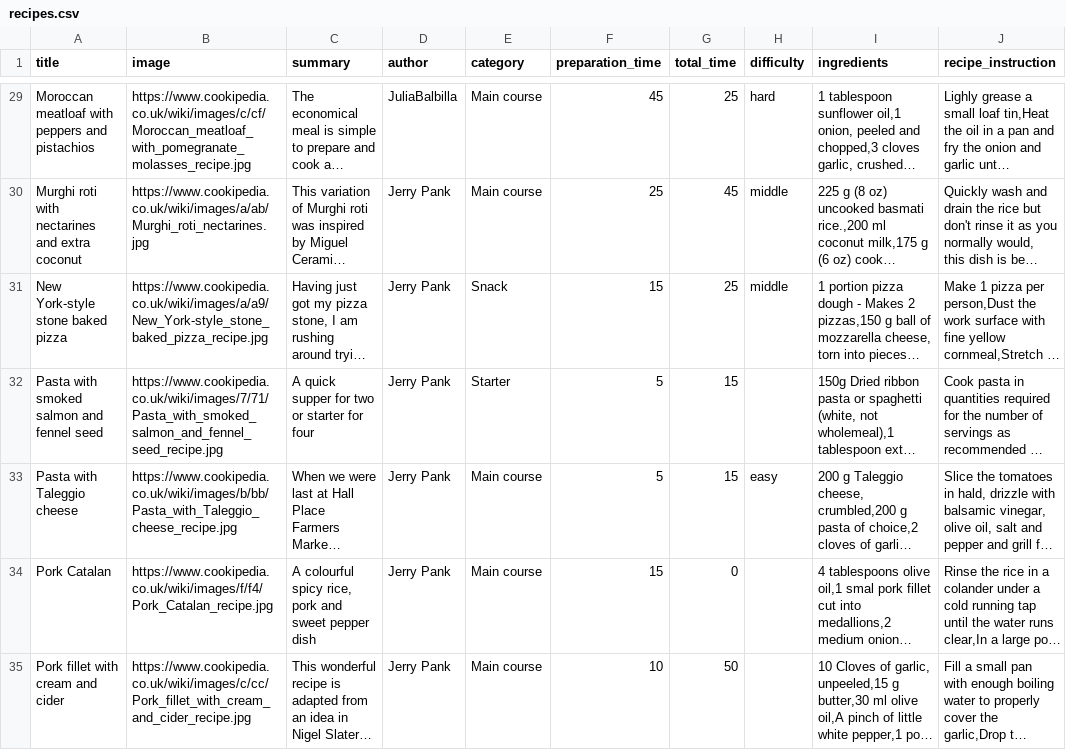
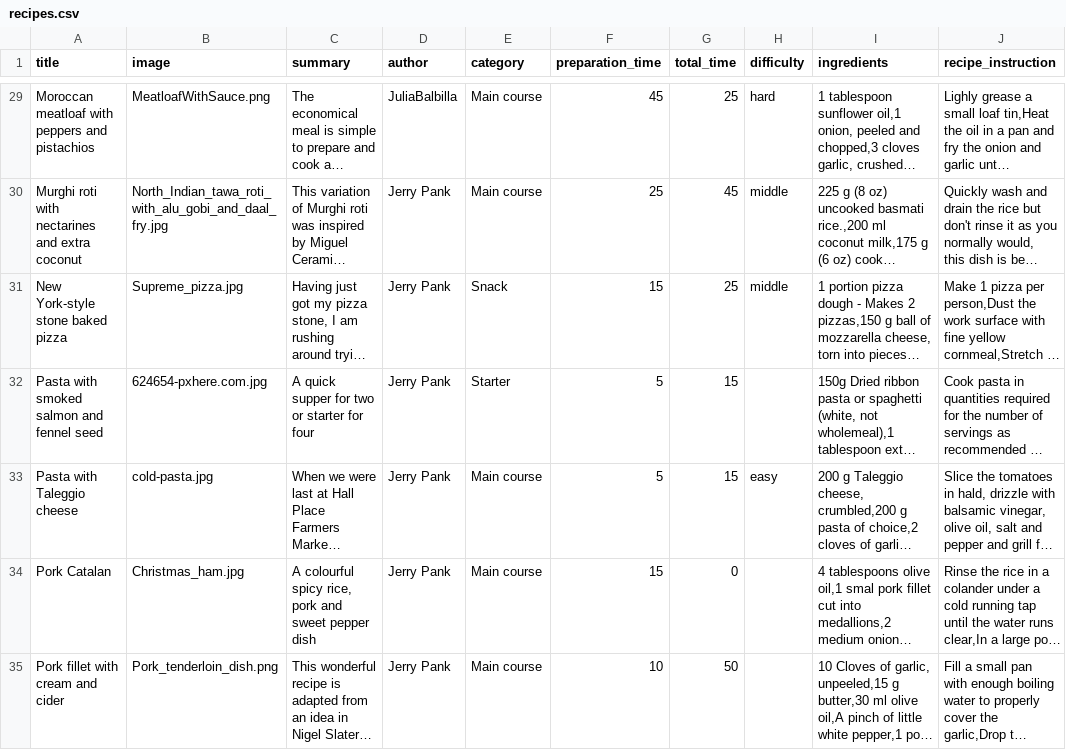
Before and after one commit to contentacms/contenta_jsonapi, a CSV file: modules/recipes_magazin/default_content/recipes.csv, drawn as a sheet; only a part is shown, gaps mark what is left out; long unchanged cells end in …; the diff covers the shown part only; the diff names each change by its address in the sheet, - before the commit and + after, or states it on an @@ line.

Commit message:
feat(migration): Bundle all images

```diff
--- a/modules/recipes_magazin/default_content/recipes.csv
+++ b/modules/recipes_magazin/default_content/recipes.csv
-B29 (image): https://www.cookipedia.co.uk/wiki/images/c/cf/Moroccan_meatloaf_with_pomegranate_molasses_recipe.jpg
+B29 (image): MeatloafWithSauce.png
-B30 (image): https://www.cookipedia.co.uk/wiki/images/a/ab/Murghi_roti_nectarines.jpg
+B30 (image): North_Indian_tawa_roti_with_alu_gobi_and_daal_fry.jpg
-B31 (image): https://www.cookipedia.co.uk/wiki/images/a/a9/New_York-style_stone_baked_pizza_recipe.jpg
+B31 (image): Supreme_pizza.jpg
-B32 (image): https://www.cookipedia.co.uk/wiki/images/7/71/Pasta_with_smoked_salmon_and_fennel_seed_recipe.jpg
+B32 (image): 624654-pxhere.com.jpg
-B33 (image): https://www.cookipedia.co.uk/wiki/images/b/bb/Pasta_with_Taleggio_cheese_recipe.jpg
+B33 (image): cold-pasta.jpg
-B34 (image): https://www.cookipedia.co.uk/wiki/images/f/f4/Pork_Catalan_recipe.jpg
+B34 (image): Christmas_ham.jpg
-B35 (image): https://www.cookipedia.co.uk/wiki/images/c/cc/Pork_fillet_with_cream_and_cider_recipe.jpg
+B35 (image): Pork_tenderloin_dish.png
```
Also changed, not shown: 27 edited cells elsewhere in this file, modules/recipes_magazin/default_content/articles.csv, 48 other files.
